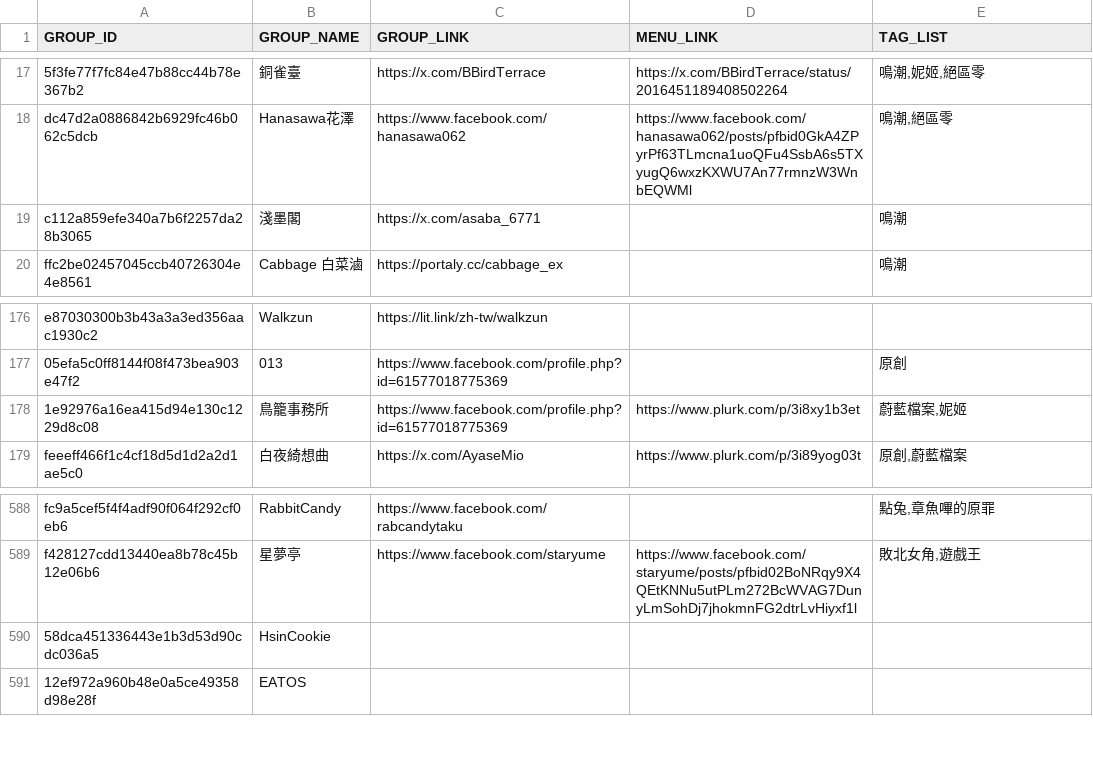
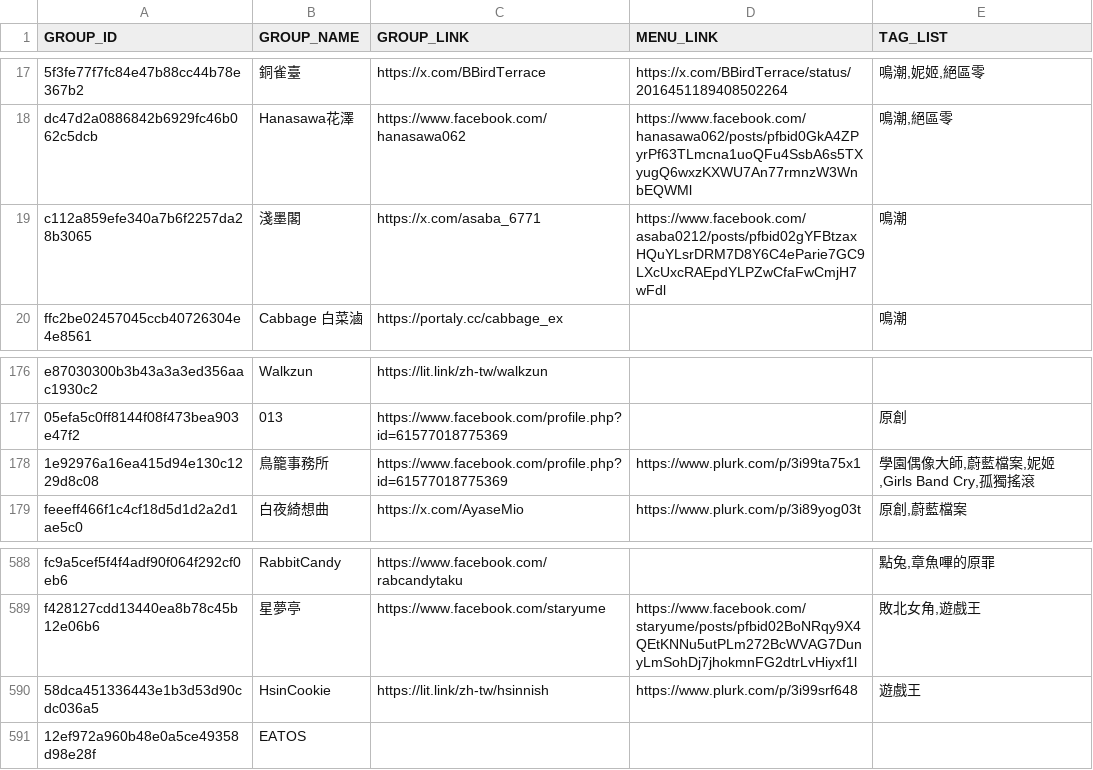
Before and after one commit to nh60211as/DoujinMapMarker, a CSV file: data/FF46/group-list.csv, drawn as a sheet; only a part is shown, gaps mark what is left out; the diff names each change by its address in the sheet, - before the commit and + after, or states it on an @@ line.

Commit message:
feat: update group data

```diff
--- a/data/FF46/group-list.csv
+++ b/data/FF46/group-list.csv
-D19 (MENU_LINK): (empty)
+D19 (MENU_LINK): https://www.facebook.com/asaba0212/posts/pfbid02gYFBtzaxHQuYLsrDRM7D8Y6C4eParie7GC9LXcUxcRAEpdYLPZwCfaFwCmjH7wFdl
-D178 (MENU_LINK): https://www.plurk.com/p/3i8xy1b3et
+D178 (MENU_LINK): https://www.plurk.com/p/3i99ta75x1
-E178 (TAG_LIST): 蔚藍檔案,妮姬
+E178 (TAG_LIST): 學園偶像大師,蔚藍檔案,妮姬,Girls Band Cry,孤獨搖滾
-C590 (GROUP_LINK): (empty)
+C590 (GROUP_LINK): https://lit.link/zh-tw/hsinnish
-D590 (MENU_LINK): (empty)
+D590 (MENU_LINK): https://www.plurk.com/p/3i99srf648
-E590 (TAG_LIST): (empty)
+E590 (TAG_LIST): 遊戲王
```
Also changed, not shown: 1 other file.
